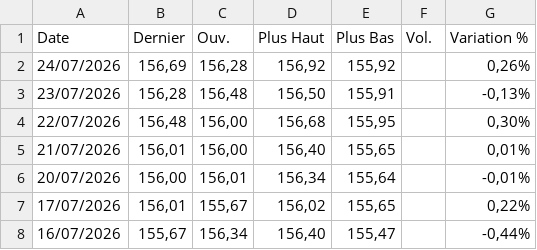
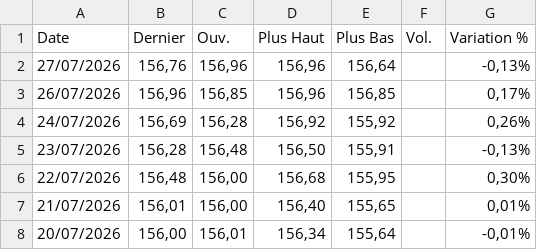
Before and after one commit to gerko-dev/azimutfinance, a CSV file: data/AED_XOF.csv, drawn as a sheet; only a part is shown; the shorter side is filled out with more unchanged rows.

```diff
--- a/data/AED_XOF.csv
+++ b/data/AED_XOF.csv
@@ -1,2 +1,4 @@
 "Date","Dernier","Ouv."," Plus Haut","Plus Bas","Vol.","Variation %"
+"27/07/2026","156,76","156,96","156,96","156,64","","-0,13%"
+"26/07/2026","156,96","156,85","156,96","156,85","","0,17%"
 "24/07/2026","156,69","156,28","156,92","155,92","","0,26%"
```
Also changed, not shown: data/BRL_XOF.csv, data/Cacao.csv, 17 other files.
